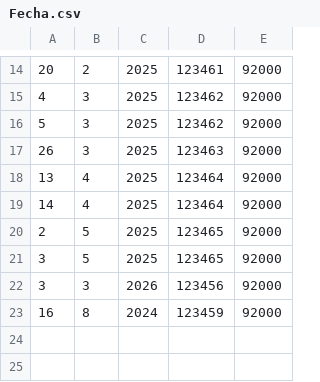
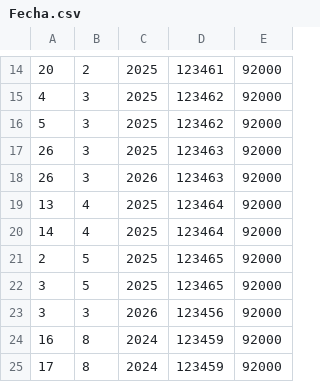
Before and after one commit to albarodriguezi/proyecto-grupo10, a CSV file: resources/data/Fecha.csv, drawn as a sheet; only a part is shown, gaps mark what is left out; the diff names each change by its address in the sheet, - before the commit and + after, or states it on an @@ line.

```diff
--- a/resources/data/Fecha.csv
+++ b/resources/data/Fecha.csv
+row 18: 26 | 3 | 2026 | 123463 | 92000
+row 25: 17 | 8 | 2024 | 123459 | 92000
```
Also changed, not shown: 3 other files.
